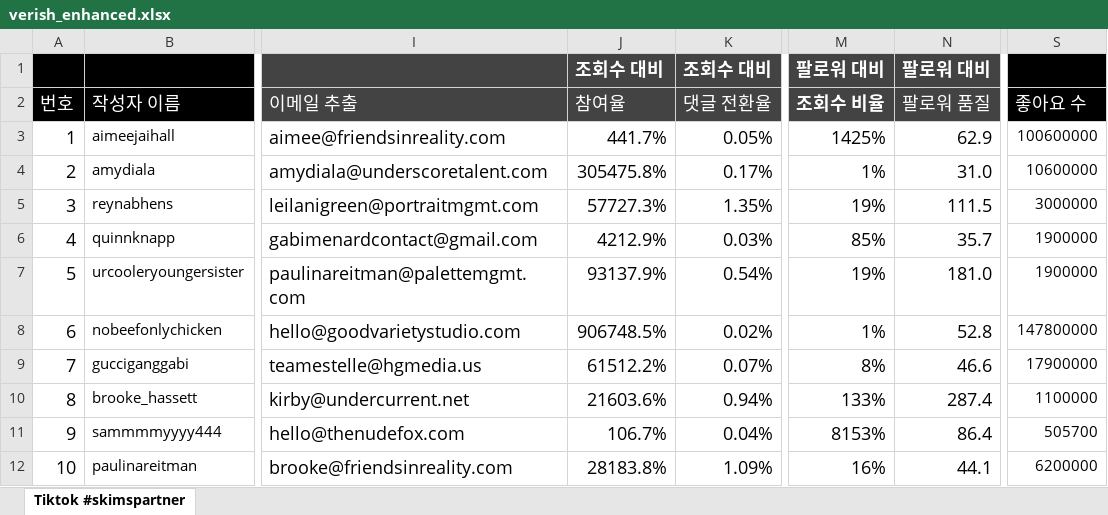
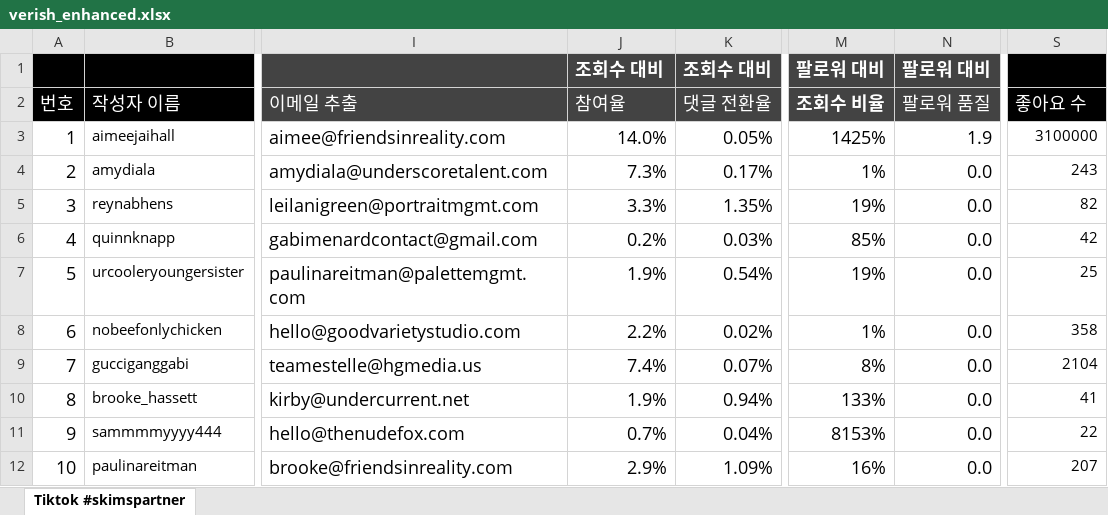
Before and after one commit to vibers-jacho/disney-influencer-dashboard, an Excel workbook: verish_enhanced.xlsx, sheet Tiktok #skimspartner, drawn as a sheet; only a part is shown, gaps mark what is left out; values as stored, in another font and other column widths than the file's, no borders; the diff covers the shown part only; the diff names each change by its address in the sheet, - before the commit and + after, or states it on an @@ line.

```diff
--- a/verish_enhanced.xlsx (sheet Tiktok #skimspartner)
+++ b/verish_enhanced.xlsx (sheet Tiktok #skimspartner)
-J3 (참여율): 441.7%
+J3 (참여율): 14.0%
-N3 (팔로워 품질): 62.9
+N3 (팔로워 품질): 1.9
-S3 (좋아요 수): 100600000
+S3 (좋아요 수): 3100000
-J4 (참여율): 305475.8%
+J4 (참여율): 7.3%
-N4 (팔로워 품질): 31.0
+N4 (팔로워 품질): 0.0
-S4 (좋아요 수): 10600000
+S4 (좋아요 수): 243
-J5 (참여율): 57727.3%
+J5 (참여율): 3.3%
-N5 (팔로워 품질): 111.5
+N5 (팔로워 품질): 0.0
-S5 (좋아요 수): 3000000
+S5 (좋아요 수): 82
-J6 (참여율): 4212.9%
+J6 (참여율): 0.2%
-N6 (팔로워 품질): 35.7
+N6 (팔로워 품질): 0.0
-S6 (좋아요 수): 1900000
+S6 (좋아요 수): 42
-J7 (참여율): 93137.9%
+J7 (참여율): 1.9%
-N7 (팔로워 품질): 181.0
+N7 (팔로워 품질): 0.0
-S7 (좋아요 수): 1900000
+S7 (좋아요 수): 25
-J8 (참여율): 906748.5%
+J8 (참여율): 2.2%
-N8 (팔로워 품질): 52.8
+N8 (팔로워 품질): 0.0
-S8 (좋아요 수): 147800000
+S8 (좋아요 수): 358
-J9 (참여율): 61512.2%
+J9 (참여율): 7.4%
-N9 (팔로워 품질): 46.6
+N9 (팔로워 품질): 0.0
-S9 (좋아요 수): 17900000
+S9 (좋아요 수): 2104
-J10 (참여율): 21603.6%
+J10 (참여율): 1.9%
-N10 (팔로워 품질): 287.4
+N10 (팔로워 품질): 0.0
-S10 (좋아요 수): 1100000
+S10 (좋아요 수): 41
-J11 (참여율): 106.7%
+J11 (참여율): 0.7%
-N11 (팔로워 품질): 86.4
+N11 (팔로워 품질): 0.0
-S11 (좋아요 수): 505700
+S11 (좋아요 수): 22
-J12 (참여율): 28183.8%
+J12 (참여율): 2.9%
-N12 (팔로워 품질): 44.1
+N12 (팔로워 품질): 0.0
-S12 (좋아요 수): 6200000
+S12 (좋아요 수): 207
```
Also changed, not shown: 765 edited cells elsewhere in this sheet, 1 other file.
